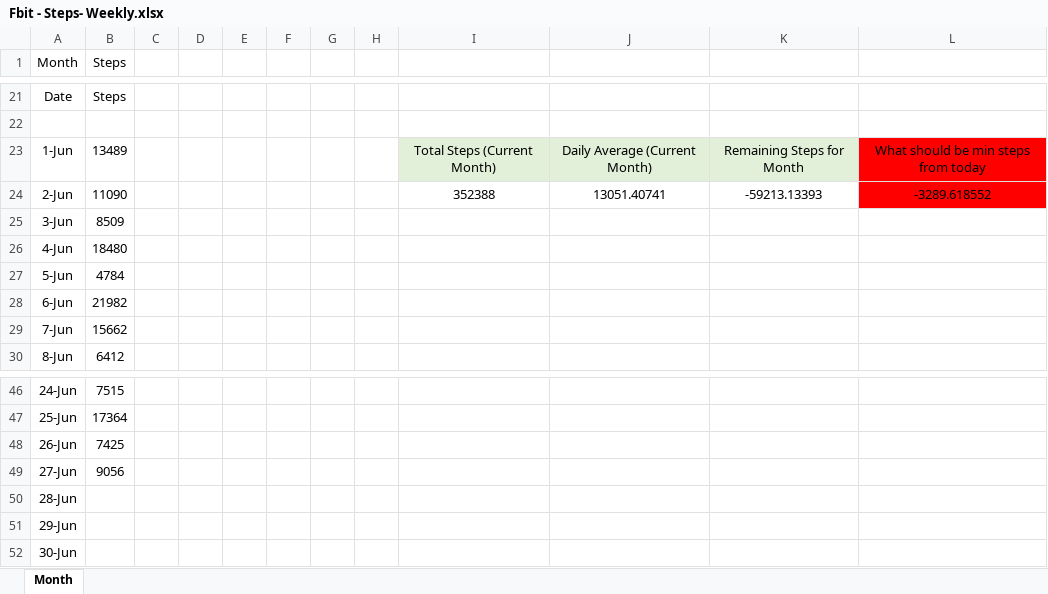
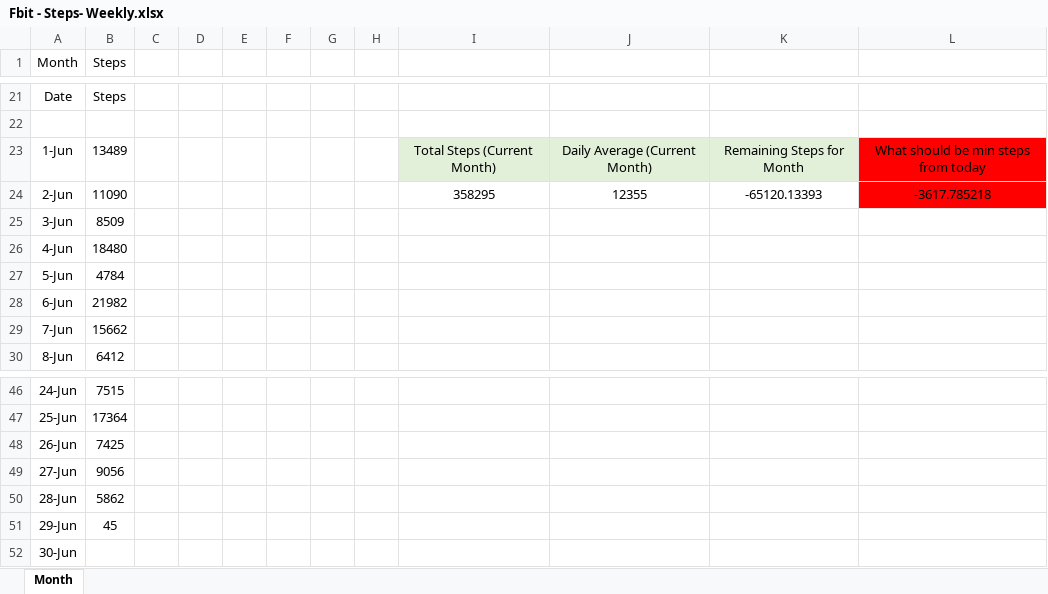
Before and after one commit to Atlassian1989/Excel-Files, an Excel workbook: Fbit - Steps- Weekly.xlsx, sheet Month, drawn as a sheet; only a part is shown, gaps mark what is left out; values as stored, in another font and other column widths than the file's, no borders; table styles not drawn; the diff names each change by its address in the sheet, - before the commit and + after, or states it on an @@ line.

Commit message:
Updated June 28th and June 29th Steps

```diff
--- a/Fbit - Steps- Weekly.xlsx (sheet Month)
+++ b/Fbit - Steps- Weekly.xlsx (sheet Month)
-I24: 352388
+I24: 358295
-J24: 13051.40741
+J24: 12355
-K24: -59213.13393
+K24: -65120.13393
-L24: -3289.618552
+L24: -3617.785218
-B50 (Steps): (empty)
+B50 (Steps): 5862
-B51 (Steps): (empty)
+B51 (Steps): 45
```
